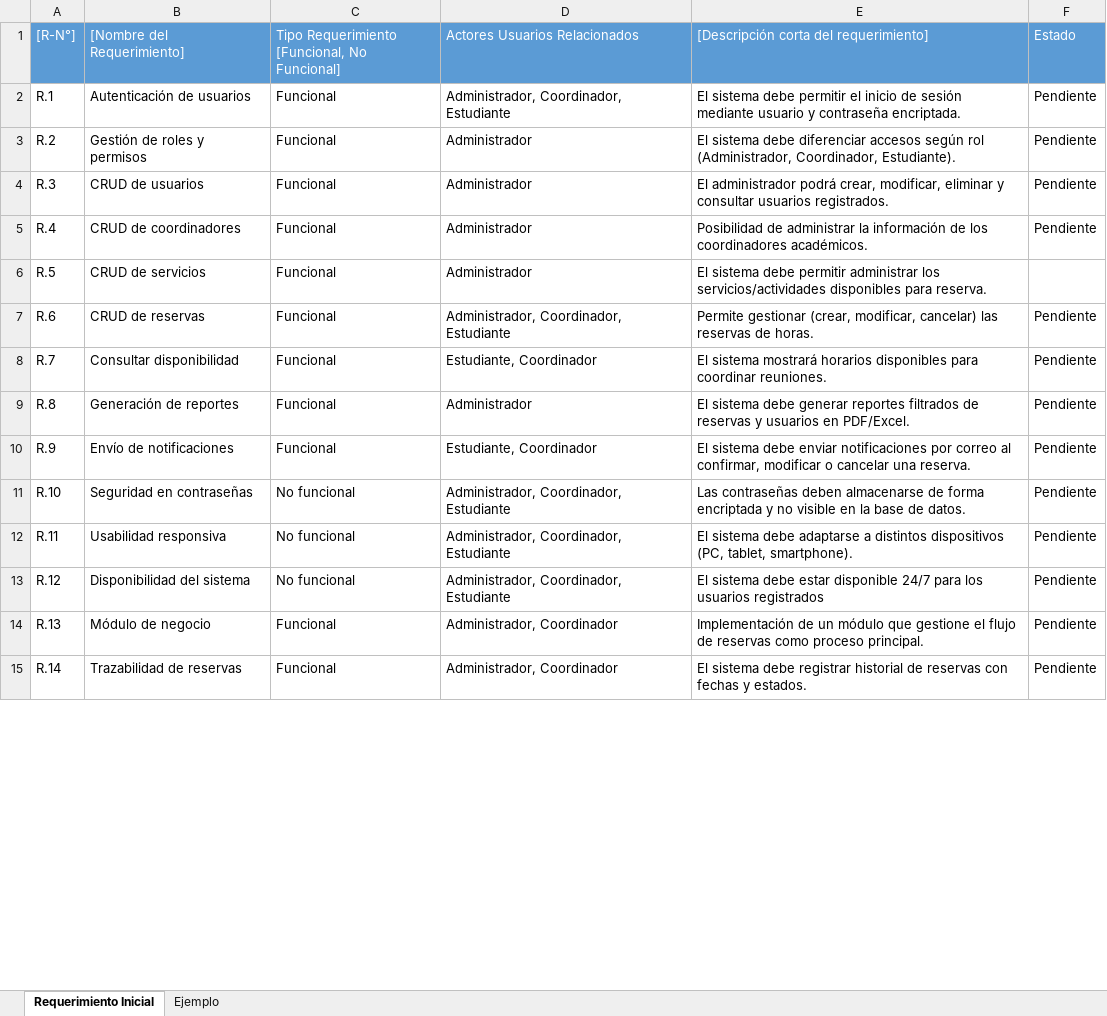
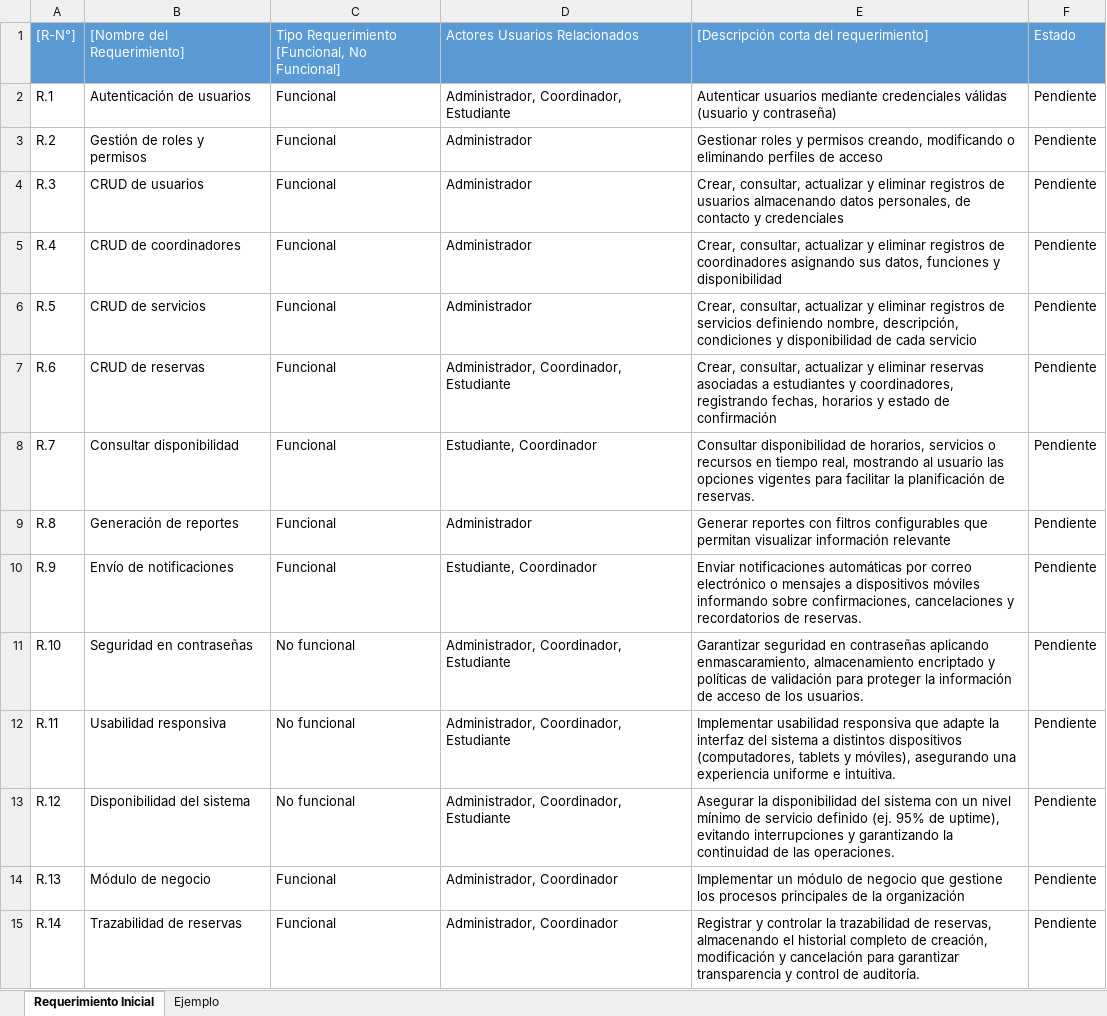
Before and after one commit to CodeFixService/Capstone, an Excel workbook: fase1/Documentacion Proyecto/Planilla de Requerimientos.xlsx, sheet Requerimiento Inicial, drawn as a sheet; only a part is shown; values as stored, in another font and other column widths than the file's, no borders; the diff covers the shown part only; the diff names each change by its address in the sheet, - before the commit and + after, or states it on an @@ line.

Commit message:
(fase1:)Actualizacion duoc planilla de requerimientos

```diff
--- a/fase1/Documentacion Proyecto/Planilla de Requerimientos.xlsx (sheet Requerimiento Inicial)
+++ b/fase1/Documentacion Proyecto/Planilla de Requerimientos.xlsx (sheet Requerimiento Inicial)
-E2: El sistema debe permitir el inicio de sesión mediante usuario y contraseña encriptada.
+E2: Autenticar usuarios mediante credenciales válidas (usuario y contraseña)
-E3: El sistema debe diferenciar accesos según rol (Administrador, Coordinador, Estudiante).
+E3: Gestionar roles y permisos creando, modificando o eliminando perfiles de acceso
-E4: El administrador podrá crear, modificar, eliminar y consultar usuarios registrados.
+E4: Crear, consultar, actualizar y eliminar registros de usuarios almacenando datos personales, de contacto y credenciales
-E5: Posibilidad de administrar la información de los coordinadores académicos.
+E5: Crear, consultar, actualizar y eliminar registros de coordinadores asignando sus datos, funciones y disponibilidad
-E6: El sistema debe permitir administrar los servicios/actividades disponibles para reserva.
+E6: Crear, consultar, actualizar y eliminar registros de servicios definiendo nombre, descripción, condiciones y disponibilidad de cada servicio
-F6: (empty)
+F6: Pendiente
-E7: Permite gestionar (crear, modificar, cancelar) las reservas de horas.
+E7: Crear, consultar, actualizar y eliminar reservas asociadas a estudiantes y coordinadores, registrando fechas, horarios y estado de confirmación
-E8: El sistema mostrará horarios disponibles para coordinar reuniones.
+E8: Consultar disponibilidad de horarios, servicios o recursos en tiempo real, mostrando al usuario las opciones vigentes para facilitar la planificación de reservas.
-E9: El sistema debe generar reportes filtrados de reservas y usuarios en PDF/Excel.
+E9: Generar reportes con filtros configurables que permitan visualizar información relevante
-E10: El sistema debe enviar notificaciones por correo al confirmar, modificar o cancelar una reserva.
+E10: Enviar notificaciones automáticas por correo electrónico o mensajes a dispositivos móviles informando sobre confirmaciones, cancelaciones y recordatorios de reservas.
-E11: Las contraseñas deben almacenarse de forma encriptada y no visible en la base de datos.
+E11: Garantizar seguridad en contraseñas aplicando enmascaramiento, almacenamiento encriptado y políticas de validación para proteger la información de acceso de los usuarios.
-E12: El sistema debe adaptarse a distintos dispositivos (PC, tablet, smartphone).
+E12: Implementar usabilidad responsiva que adapte la interfaz del sistema a distintos dispositivos (computadores, tablets y móviles), asegurando una experiencia uniforme e intuitiva.
-E13: El sistema debe estar disponible 24/7 para los usuarios registrados
+E13: Asegurar la disponibilidad del sistema con un nivel mínimo de servicio definido (ej. 95% de uptime), evitando interrupciones y garantizando la continuidad de las operaciones.
-E14: Implementación de un módulo que gestione el flujo de reservas como proceso principal.
+E14: Implementar un módulo de negocio que gestione los procesos principales de la organización
-E15: El sistema debe registrar historial de reservas con fechas y estados.
+E15: Registrar y controlar la trazabilidad de reservas, almacenando el historial completo de creación, modificación y cancelación para garantizar transparencia y control de auditoría.
```
Also changed, not shown: 21 edited cells elsewhere in this sheet, 4 other files.
